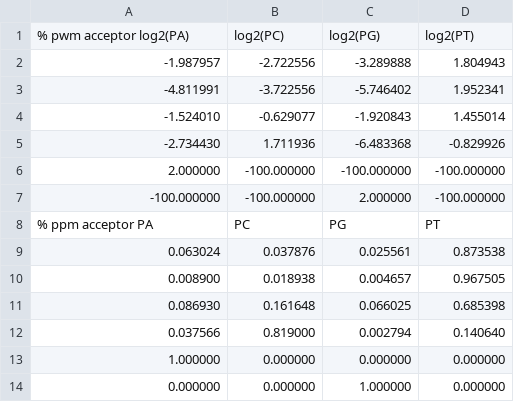
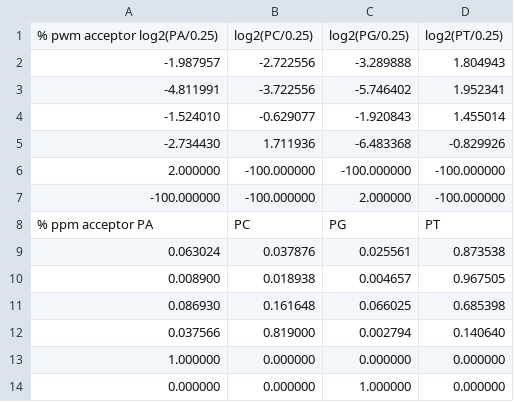
Before and after one commit to icacedo/splicing, a TSV file: mkmdls_out/acceptor_pwm.tsv, drawn as a sheet; removed rows and columns are numbered as before the commit, all else as after; the diff names each change by its address in the sheet, - before the commit and + after, or states it on an @@ line.

```diff
--- a/mkmdls_out/acceptor_pwm.tsv
+++ b/mkmdls_out/acceptor_pwm.tsv
-row 1: % pwm acceptor log2(PA) | log2(PC) | log2(PG) | log2(PT)
+row 1: % pwm acceptor log2(PA/0.25) | log2(PC/0.25) | log2(PG/0.25) | log2(PT/0.25)
```
Also changed, not shown: mkmdls_out/donor_pwm.tsv, mkmdls_out/exon_len.tsv, 6 other files.
